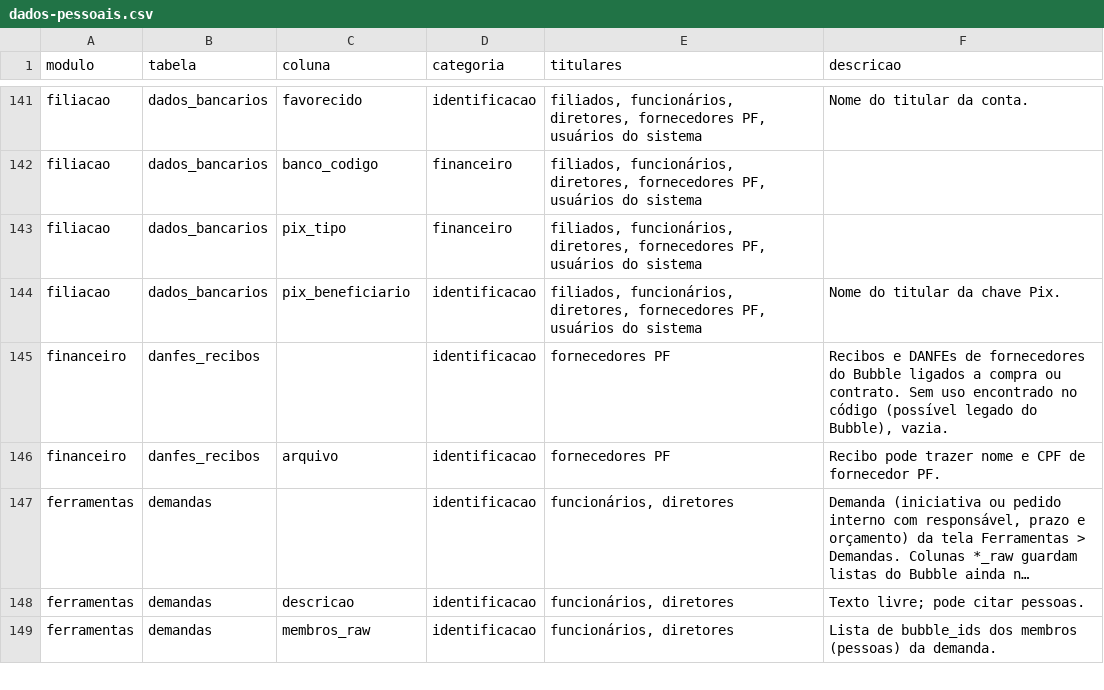
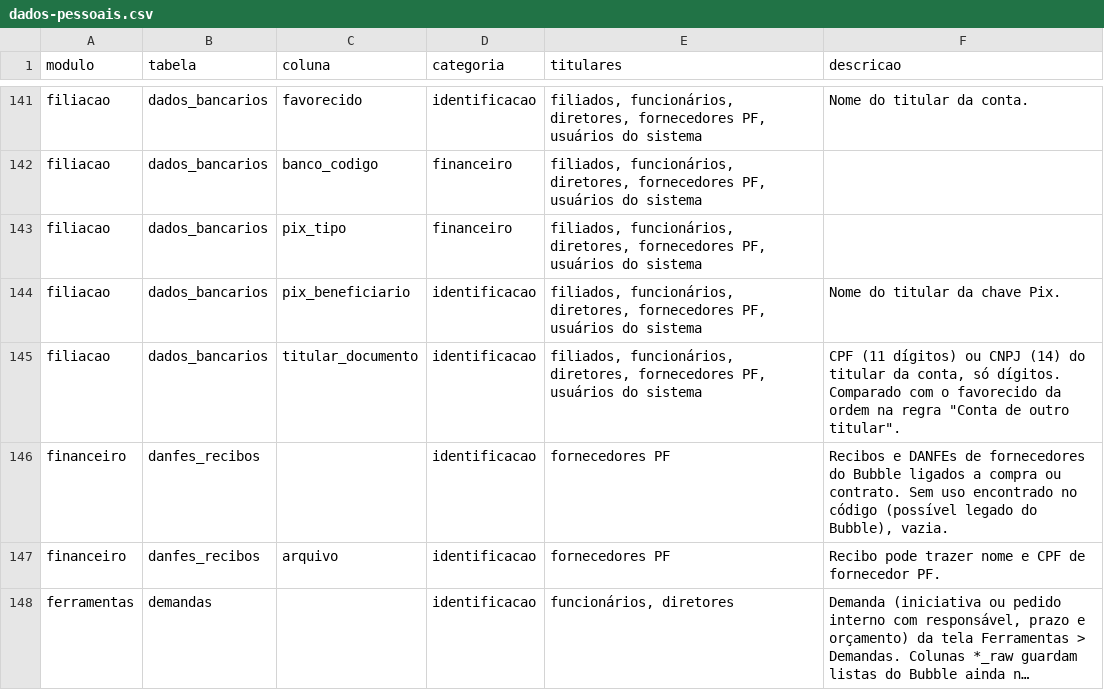
Before and after one commit to brunovillela/confluir_v2, a CSV file: docs/dados/dados-pessoais.csv, drawn as a sheet; only a part is shown, gaps mark what is left out; the shorter side is filled out with more unchanged rows; long unchanged cells end in ….

```diff
--- a/docs/dados/dados-pessoais.csv
+++ b/docs/dados/dados-pessoais.csv
@@ -144,2 +144,3 @@ modulo,tabela,coluna,categoria,titulares,descricao
 "filiacao","dados_bancarios","pix_beneficiario","identificacao","filiados, funcionários, diretores, fornecedores PF, usuários do sistema","Nome do titular da chave Pix."
+"filiacao","dados_bancarios","titular_documento","identificacao","filiados, funcionários, diretores, fornecedores PF, usuários do sistema","CPF (11 dígitos) ou CNPJ (14) do titular da conta, só dígitos. Comparado com o favorecido da ordem na regra ""Conta de outro titular""."
 "financeiro","danfes_recibos","","identificacao","fornecedores PF","Recibos e DANFEs de fornecedores do Bubble ligados a compra ou contrato. Sem uso encontrado no código (possível legado do Bubble), vazia."
```
Also changed, not shown: 28 other files.
